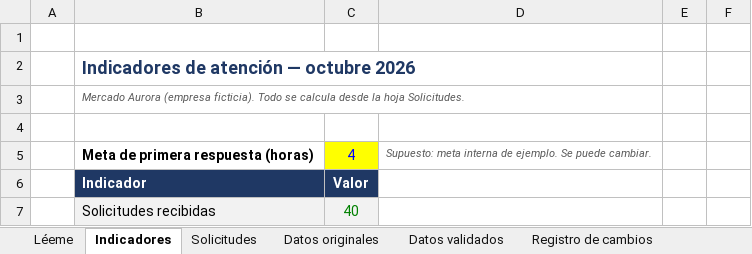
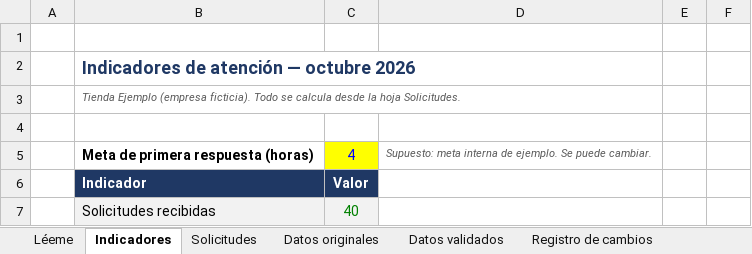
Before and after one commit to anyelakd-ux/portafolio-backoffice, an Excel workbook: Control-Solicitudes-Clientes.xlsx, sheet Indicadores, drawn as a sheet; only a part is shown; values as stored, in another font and other column widths than the file's, no borders; charts and pictures not drawn; the diff names each change by its address in the sheet, - before the commit and + after, or states it on an @@ line.

Commit message:
Empresa ficticia renombrada a Tienda Ejemplo

```diff
--- a/Control-Solicitudes-Clientes.xlsx (sheet Indicadores)
+++ b/Control-Solicitudes-Clientes.xlsx (sheet Indicadores)
-B3: Mercado Aurora (empresa ficticia).…
+B3: Tienda Ejemplo (empresa ficticia).…
```
Also changed, not shown: sheet Datos originales, sheet Datos validados, sheet Registro de cambios, sheet Léeme, charts or pictures, 2 other files.
